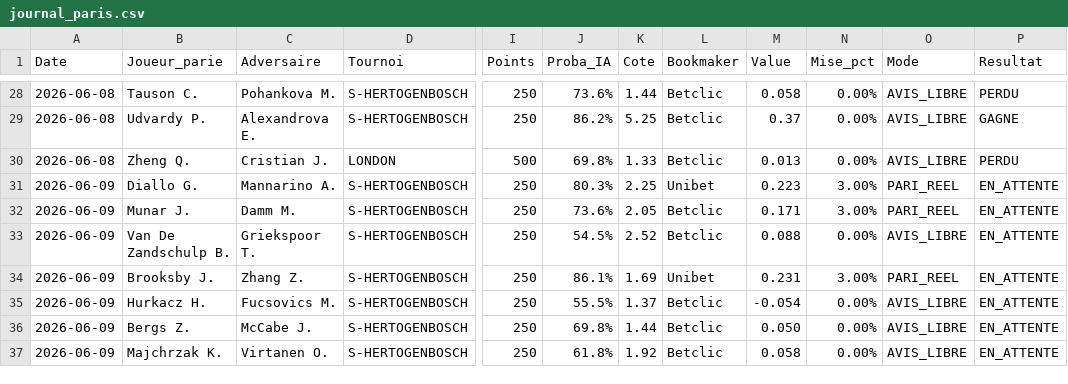
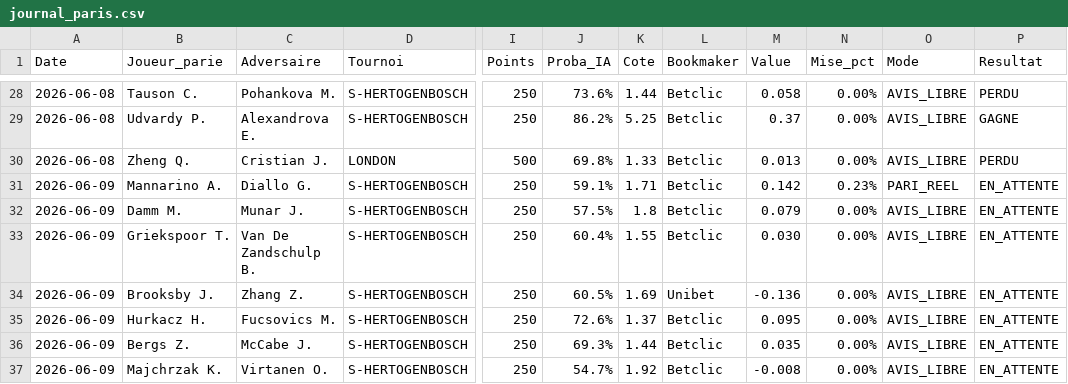
Before and after one commit to benoitgras04-arch/tennis-betting-dashboard, a CSV file: journal_paris.csv, drawn as a sheet; only a part is shown, gaps mark what is left out; the diff covers the shown part only; the diff names each change by its address in the sheet, - before the commit and + after, or states it on an @@ line.

Commit message:
Auto-update journal (2026-06-09 13:27)

```diff
--- a/journal_paris.csv
+++ b/journal_paris.csv
-B31 (Joueur_parie): Diallo G.
+B31 (Joueur_parie): Mannarino A.
-C31 (Adversaire): Mannarino A.
+C31 (Adversaire): Diallo G.
-J31 (Proba_IA): 80.3%
+J31 (Proba_IA): 59.1%
-K31 (Cote): 2.25
+K31 (Cote): 1.71
-L31 (Bookmaker): Unibet
+L31 (Bookmaker): Betclic
-M31 (Value): 0.223
+M31 (Value): 0.142
-N31 (Mise_pct): 3.00%
+N31 (Mise_pct): 0.23%
-B32 (Joueur_parie): Munar J.
+B32 (Joueur_parie): Damm M.
-C32 (Adversaire): Damm M.
+C32 (Adversaire): Munar J.
-J32 (Proba_IA): 73.6%
+J32 (Proba_IA): 57.5%
-K32 (Cote): 2.05
+K32 (Cote): 1.8
-M32 (Value): 0.171
+M32 (Value): 0.079
-N32 (Mise_pct): 3.00%
+N32 (Mise_pct): 0.00%
-O32 (Mode): PARI_REEL
+O32 (Mode): AVIS_LIBRE
-B33 (Joueur_parie): Van De Zandschulp B.
+B33 (Joueur_parie): Griekspoor T.
-C33 (Adversaire): Griekspoor T.
+C33 (Adversaire): Van De Zandschulp B.
-J33 (Proba_IA): 54.5%
+J33 (Proba_IA): 60.4%
-K33 (Cote): 2.52
+K33 (Cote): 1.55
-M33 (Value): 0.088
+M33 (Value): 0.030
-J34 (Proba_IA): 86.1%
+J34 (Proba_IA): 60.5%
-M34 (Value): 0.231
+M34 (Value): -0.136
-N34 (Mise_pct): 3.00%
+N34 (Mise_pct): 0.00%
-O34 (Mode): PARI_REEL
+O34 (Mode): AVIS_LIBRE
-J35 (Proba_IA): 55.5%
+J35 (Proba_IA): 72.6%
-M35 (Value): -0.054
+M35 (Value): 0.095
-J36 (Proba_IA): 69.8%
+J36 (Proba_IA): 69.3%
-M36 (Value): 0.050
+M36 (Value): 0.035
-J37 (Proba_IA): 61.8%
+J37 (Proba_IA): 54.7%
-M37 (Value): 0.058
+M37 (Value): -0.008
```
Also changed, not shown: 100 edited cells elsewhere in this file.
